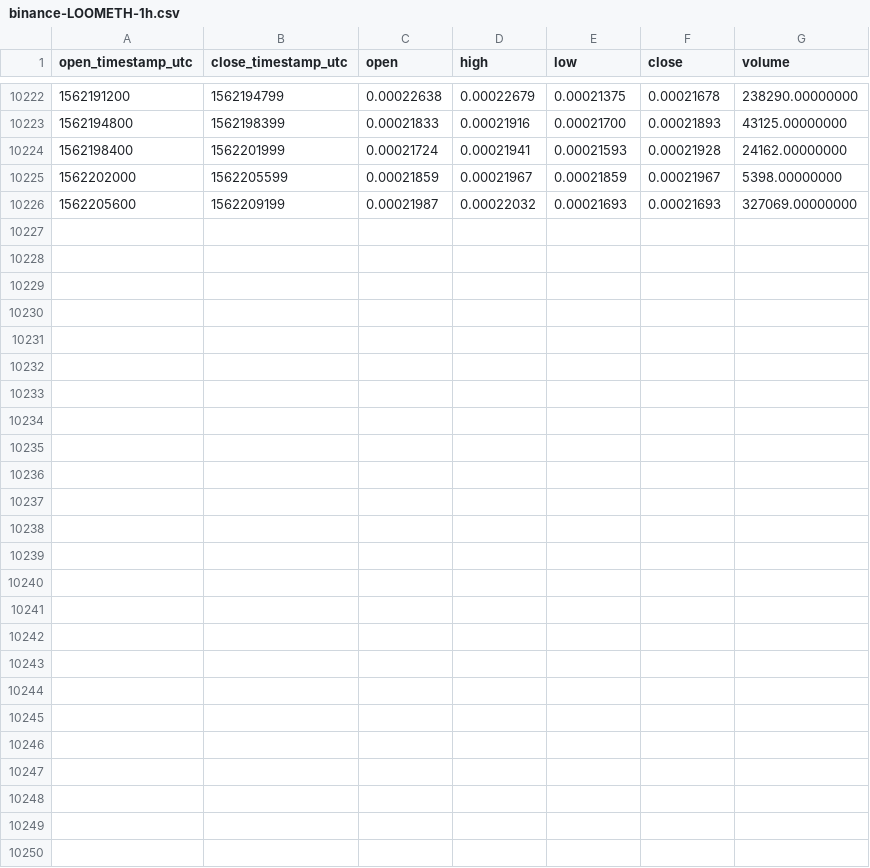
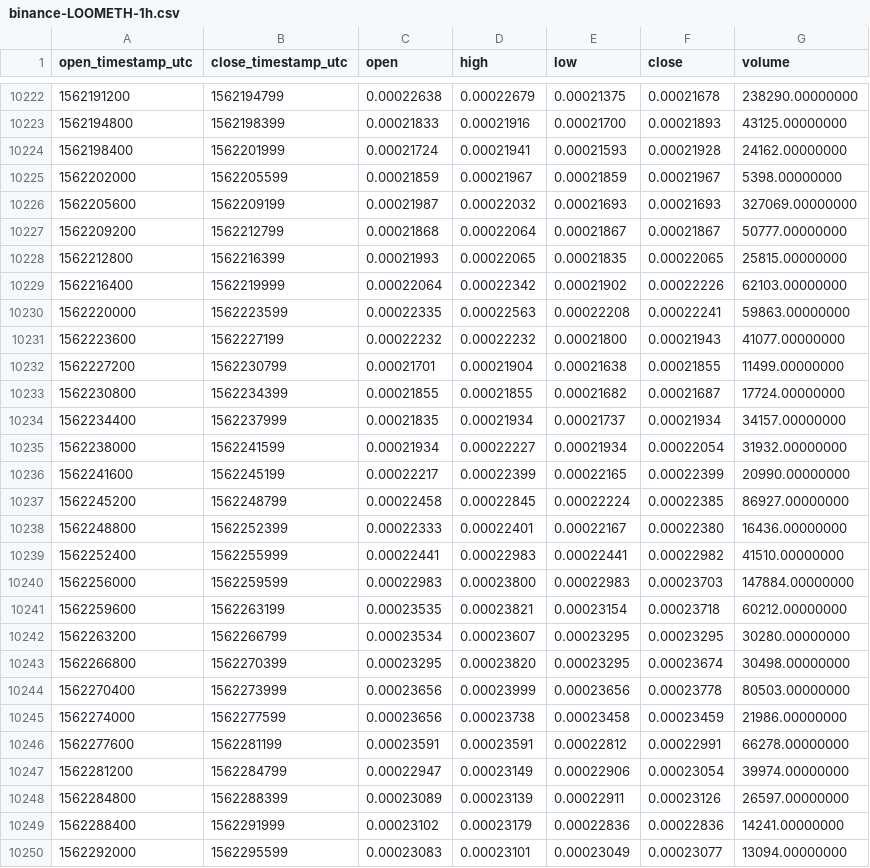
Before and after one commit to cryptobigbro/binance-LOOMETH, a CSV file: binance-LOOMETH-1h.csv, drawn as a sheet; only a part is shown, gaps mark what is left out; the diff names each change by its address in the sheet, - before the commit and + after, or states it on an @@ line.

Commit message:
Update OHLCV data.

```diff
--- a/binance-LOOMETH-1h.csv
+++ b/binance-LOOMETH-1h.csv
+row 10227: 1562209200 | 1562212799 | 0.00021868 | 0.00022064 | 0.00021867 | 0.00021867 | 50777.00000000
+row 10228: 1562212800 | 1562216399 | 0.00021993 | 0.00022065 | 0.00021835 | 0.00022065 | 25815.00000000
+row 10229: 1562216400 | 1562219999 | 0.00022064 | 0.00022342 | 0.00021902 | 0.00022226 | 62103.00000000
+row 10230: 1562220000 | 1562223599 | 0.00022335 | 0.00022563 | 0.00022208 | 0.00022241 | 59863.00000000
+row 10231: 1562223600 | 1562227199 | 0.00022232 | 0.00022232 | 0.00021800 | 0.00021943 | 41077.00000000
+row 10232: 1562227200 | 1562230799 | 0.00021701 | 0.00021904 | 0.00021638 | 0.00021855 | 11499.00000000
+row 10233: 1562230800 | 1562234399 | 0.00021855 | 0.00021855 | 0.00021682 | 0.00021687 | 17724.00000000
+row 10234: 1562234400 | 1562237999 | 0.00021835 | 0.00021934 | 0.00021737 | 0.00021934 | 34157.00000000
+row 10235: 1562238000 | 1562241599 | 0.00021934 | 0.00022227 | 0.00021934 | 0.00022054 | 31932.00000000
+row 10236: 1562241600 | 1562245199 | 0.00022217 | 0.00022399 | 0.00022165 | 0.00022399 | 20990.00000000
+row 10237: 1562245200 | 1562248799 | 0.00022458 | 0.00022845 | 0.00022224 | 0.00022385 | 86927.00000000
+row 10238: 1562248800 | 1562252399 | 0.00022333 | 0.00022401 | 0.00022167 | 0.00022380 | 16436.00000000
+row 10239: 1562252400 | 1562255999 | 0.00022441 | 0.00022983 | 0.00022441 | 0.00022982 | 41510.00000000
+row 10240: 1562256000 | 1562259599 | 0.00022983 | 0.00023800 | 0.00022983 | 0.00023703 | 147884.00000000
+row 10241: 1562259600 | 1562263199 | 0.00023535 | 0.00023821 | 0.00023154 | 0.00023718 | 60212.00000000
+row 10242: 1562263200 | 1562266799 | 0.00023534 | 0.00023607 | 0.00023295 | 0.00023295 | 30280.00000000
+row 10243: 1562266800 | 1562270399 | 0.00023295 | 0.00023820 | 0.00023295 | 0.00023674 | 30498.00000000
+row 10244: 1562270400 | 1562273999 | 0.00023656 | 0.00023999 | 0.00023656 | 0.00023778 | 80503.00000000
+row 10245: 1562274000 | 1562277599 | 0.00023656 | 0.00023738 | 0.00023458 | 0.00023459 | 21986.00000000
+row 10246: 1562277600 | 1562281199 | 0.00023591 | 0.00023591 | 0.00022812 | 0.00022991 | 66278.00000000
+row 10247: 1562281200 | 1562284799 | 0.00022947 | 0.00023149 | 0.00022906 | 0.00023054 | 39974.00000000
+row 10248: 1562284800 | 1562288399 | 0.00023089 | 0.00023139 | 0.00022911 | 0.00023126 | 26597.00000000
+row 10249: 1562288400 | 1562291999 | 0.00023102 | 0.00023179 | 0.00022836 | 0.00022836 | 14241.00000000
+row 10250: 1562292000 | 1562295599 | 0.00023083 | 0.00023101 | 0.00023049 | 0.00023077 | 13094.00000000
```
Also changed, not shown: binance-LOOMETH-1d.csv.
